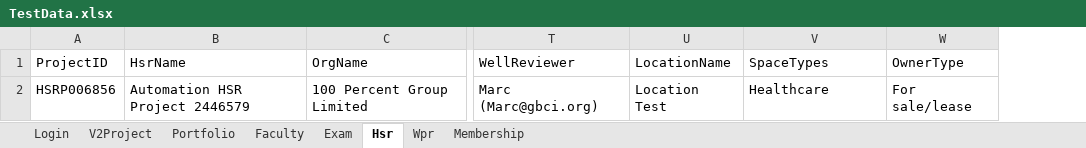
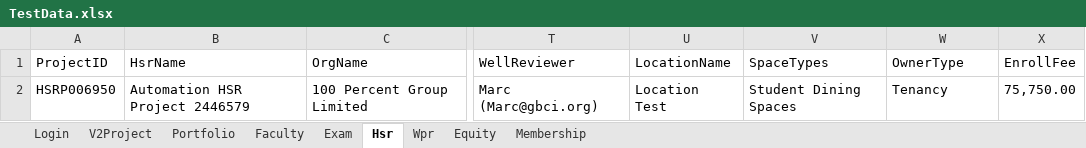
Before and after one commit to hNagesh/TDD_HireProus_project, an Excel workbook: TestData.xlsx, sheet Hsr, drawn as a sheet; only a part is shown, gaps mark what is left out; values as stored, in another font and other column widths than the file's, no borders; the diff names each change by its address in the sheet, - before the commit and + after, or states it on an @@ line.

```diff
--- a/TestData.xlsx (sheet Hsr)
+++ b/TestData.xlsx (sheet Hsr)
+sheet tab: Equity
+column X (EnrollFee), row 2: 75,750.00
-A2 (ProjectID): HSRP006856
+A2 (ProjectID): HSRP006950
-V2 (SpaceTypes): Healthcare
+V2 (SpaceTypes): Student Dining Spaces
-W2 (OwnerType): For sale/lease
+W2 (OwnerType): Tenancy
```
Also changed, not shown: sheet Wpr, sheet Portfolio, 17 other files.
